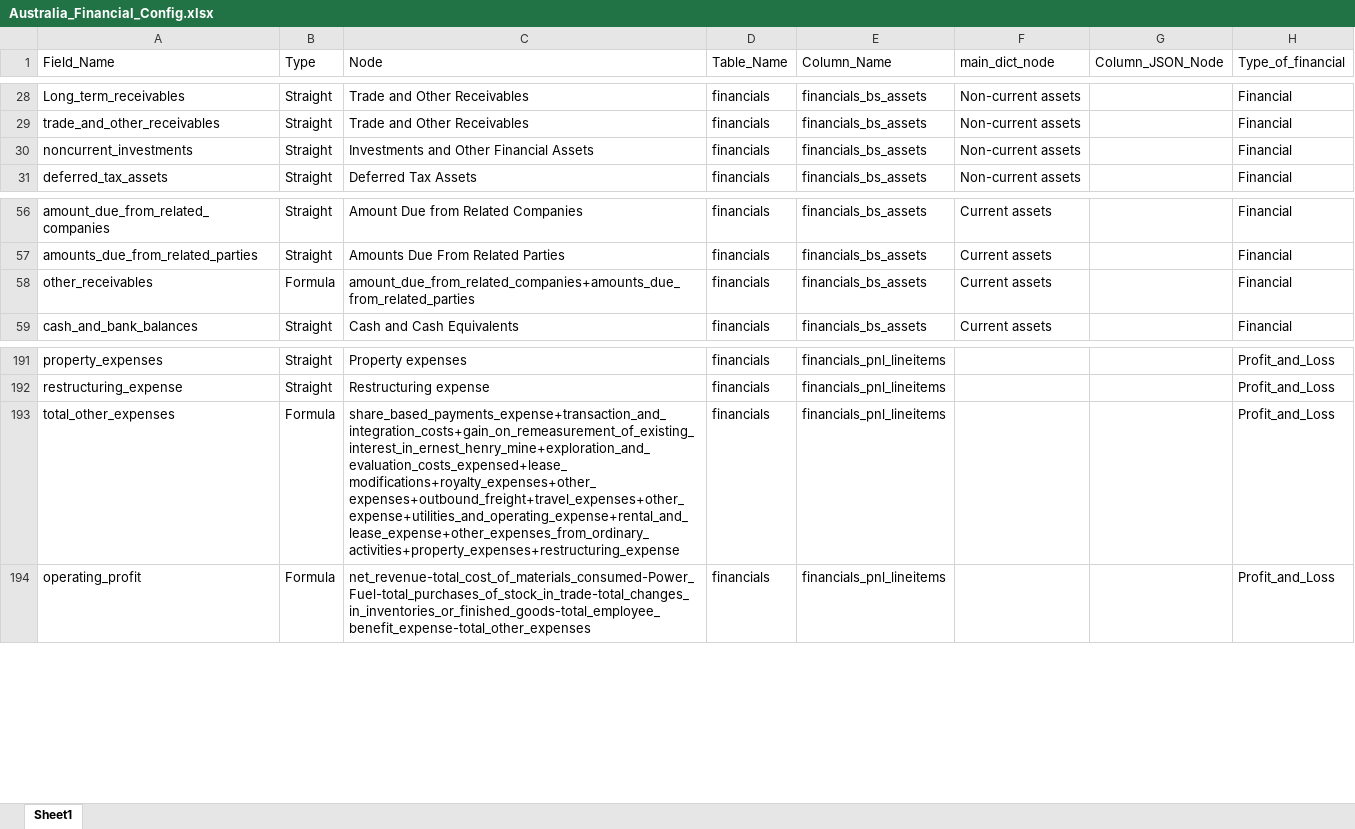
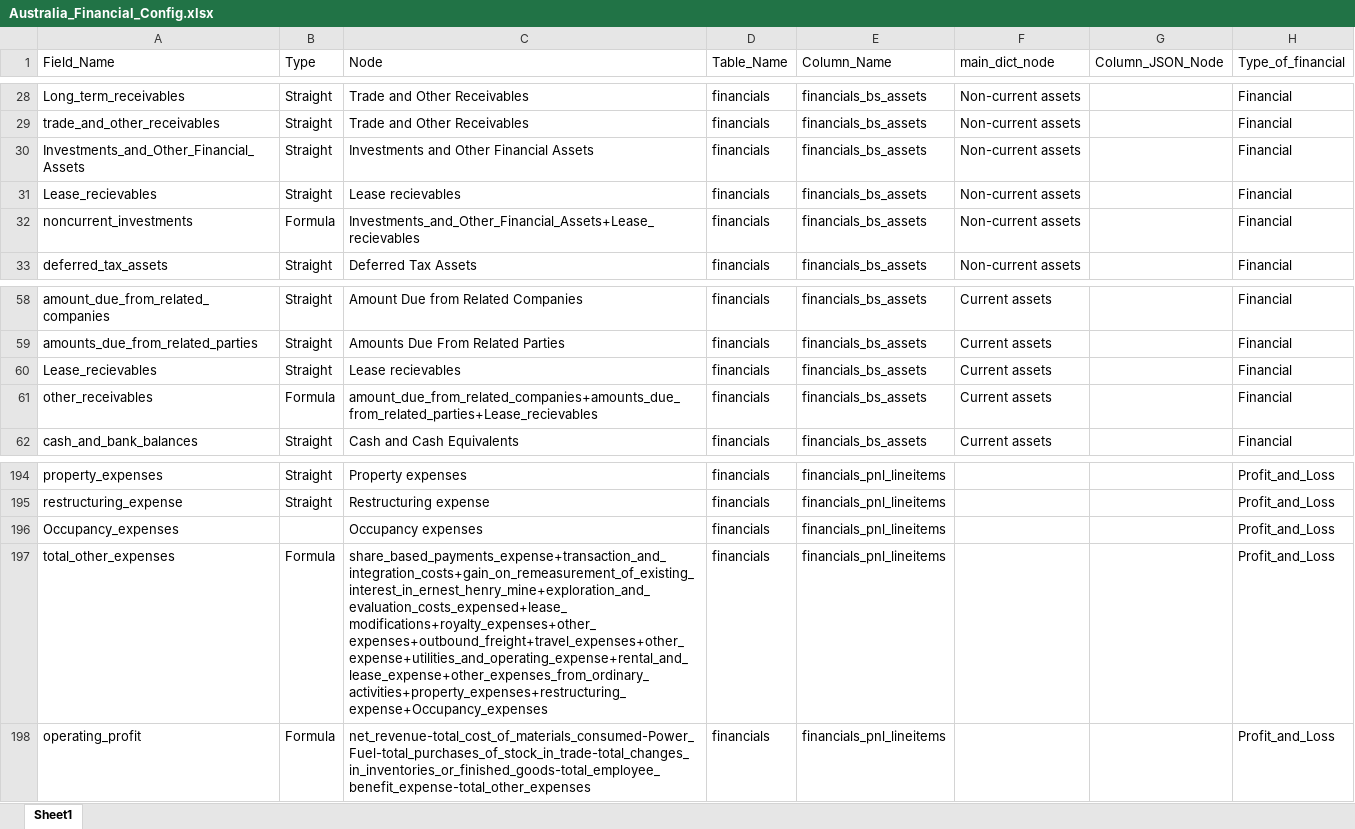
Before and after one commit to skrishna07/MNS-Australia, an Excel workbook: Config/Australia_Financial_Config.xlsx, sheet Sheet1, drawn as a sheet; only a part is shown, gaps mark what is left out; values as stored, in another font and other column widths than the file's, no borders; addresses are those after the commit; the diff names each change by its address in the sheet, - before the commit and + after, or states it on an @@ line.

Commit message:
Financial Config Updated

```diff
--- a/Config/Australia_Financial_Config.xlsx (sheet Sheet1)
+++ b/Config/Australia_Financial_Config.xlsx (sheet Sheet1)
+row 30: Investments_and_Other_Financial_Assets | Straight | Investments and Other Financial Assets | financials | financials_bs_assets | Non-current assets |  | Financial
+row 31: Lease_recievables | Straight | Lease recievables | financials | financials_bs_assets | Non-current assets |  | Financial
-B32 (Type): Straight
+B32 (Type): Formula
-C32 (Node): Investments and Other Financial Assets
+C32 (Node): Investments_and_Other_Financial_Assets+Lease_recievables
+row 60: Lease_recievables | Straight | Lease recievables | financials | financials_bs_assets | Current assets |  | Financial
-C61 (Node): amount_due_from_related_companies+amounts_due_from_related_parties
+C61 (Node): amount_due_from_related_companies+amounts_due_from_related_parties+Lease_recievables
+row 196: Occupancy_expenses |  | Occupancy expenses | financials | financials_pnl_lineitems |  |  | Profit_and_Loss
-C197 (Node): share_based_payments_expense+transaction_and_integration_costs+gain_on_remeasurement_of_existing_interest_in_ernest_henry_mine+exploration_and_evaluation_costs_expensed+lease_modifications+royalty_expenses+other_expenses+outbound_freight+travel_expenses+other_expense+utilities_and_operating_expense+rental_and_lease_expense+other_expenses_from_ordinary_activities+property_expenses+restructuring_expense
+C197 (Node): share_based_payments_expense+transaction_and_integration_costs+gain_on_remeasurement_of_existing_interest_in_ernest_henry_mine+exploration_and_evaluation_costs_expensed+lease_modifications+royalty_expenses+other_expenses+outbound_freight+travel_expenses+other_expense+utilities_and_operating_expense+rental_and_lease_expense+other_expenses_from_ordinary_activities+property_expenses+restructuring_expense+Occupancy_expenses
```
